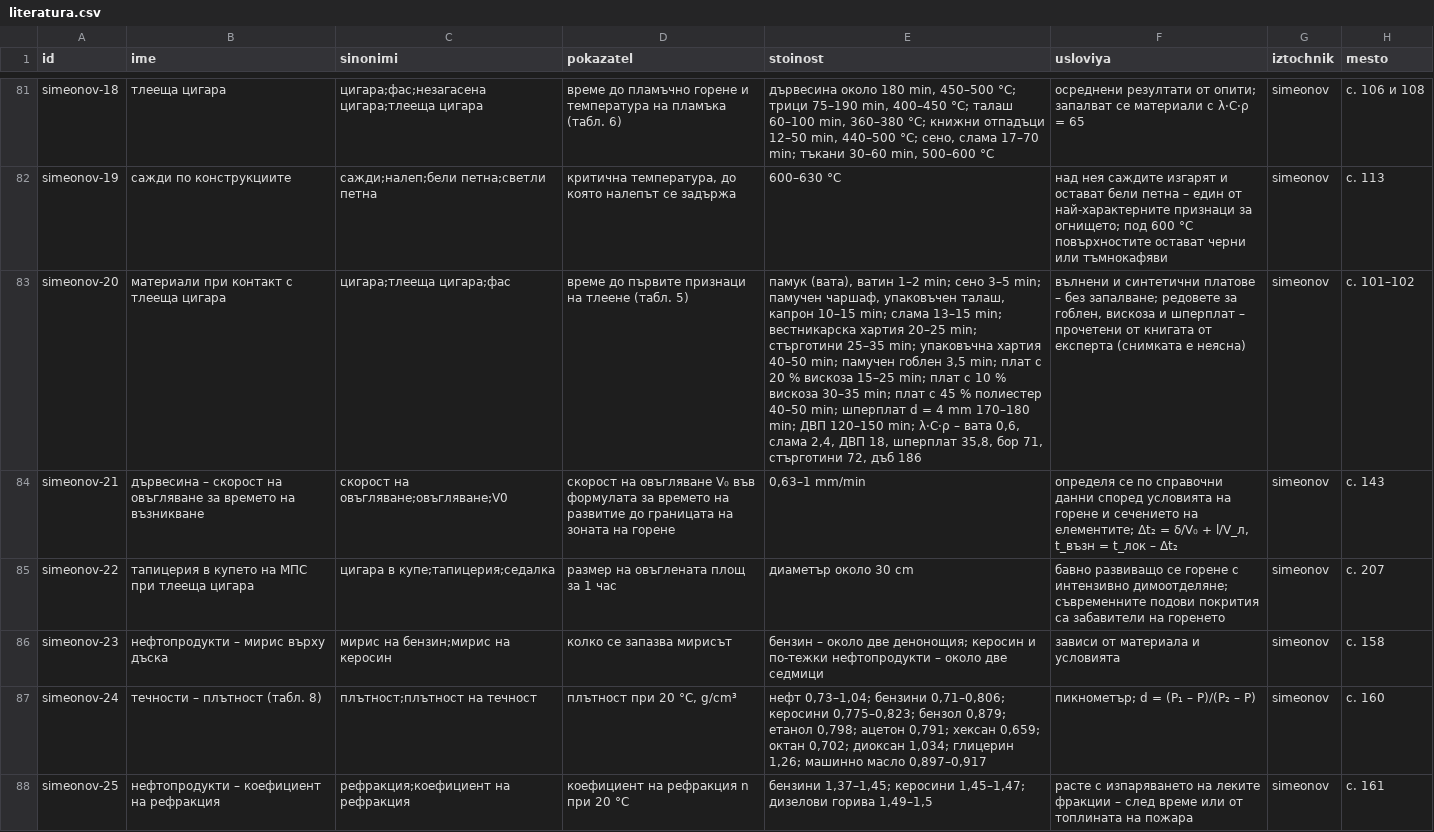
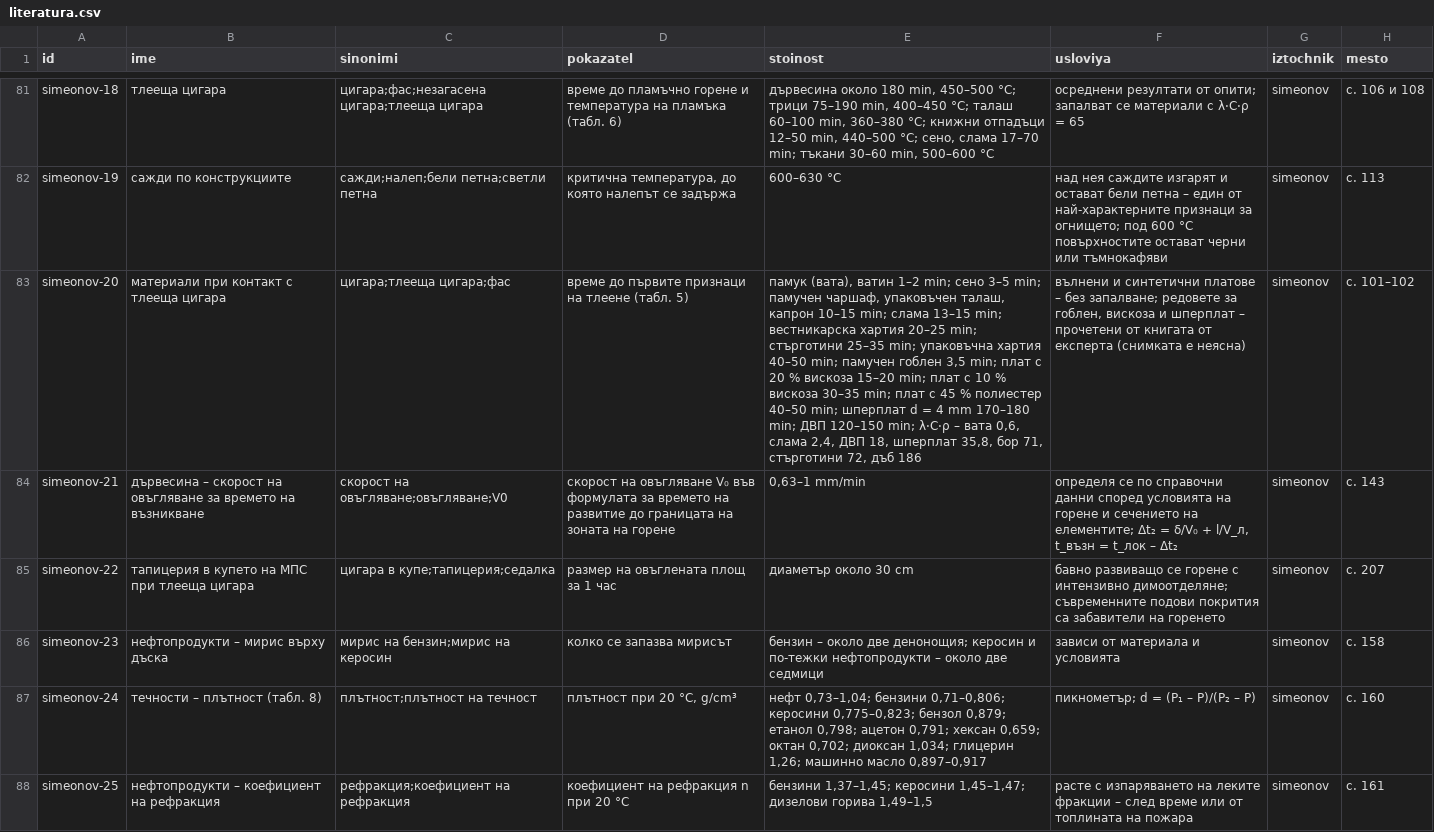
Before and after one commit to plamen911/fire-service-skills, a CSV file: plugins/fire-service/shared/svoistva/literatura.csv, drawn as a sheet; only a part is shown, gaps mark what is left out; the diff names each change by its address in the sheet, - before the commit and + after, or states it on an @@ line.

Commit message:
Симеонов, табл. 5 – 20 % вискоза 15–20 min

```diff
--- a/plugins/fire-service/shared/svoistva/literatura.csv
+++ b/plugins/fire-service/shared/svoistva/literatura.csv
-E83 (stoinost): …% вискоза 15–25 min; плат…
+E83 (stoinost): …% вискоза 15–20 min; плат…
```
Also changed, not shown: plugins/fire-service/skills/eptz/_shared/svoistva/literatura.csv, plugins/fire-service/skills/grafik-dezhurstva/_shared/svoistva/literatura.csv, 13 other files.
